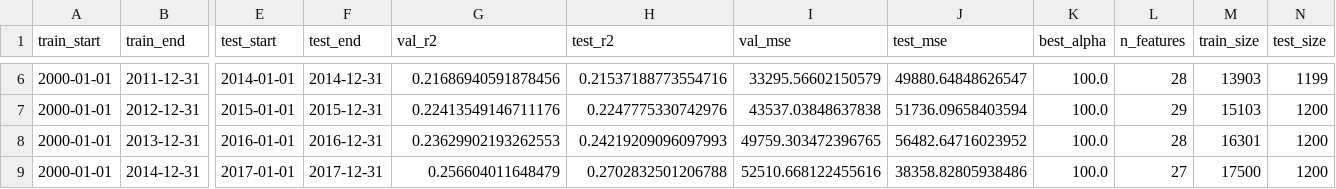
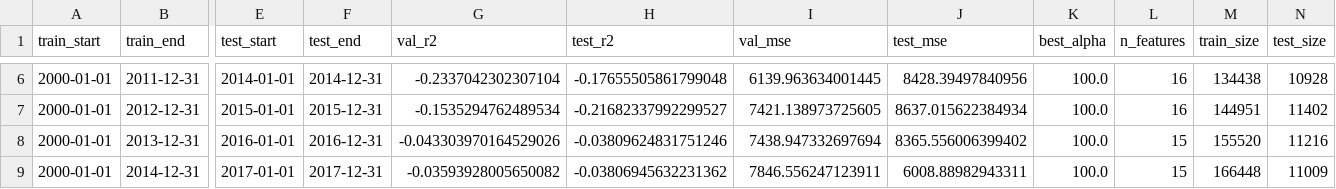
Before and after one commit to ThisIsMirk/stockpred, a CSV file: eps_predictions/enhanced_ridge_eps_results_50features.csv, drawn as a sheet; only a part is shown, gaps mark what is left out; the diff covers the shown part only; the diff names each change by its address in the sheet, - before the commit and + after, or states it on an @@ line.

```diff
--- a/eps_predictions/enhanced_ridge_eps_results_50features.csv
+++ b/eps_predictions/enhanced_ridge_eps_results_50features.csv
-G6 (val_r2): 0.21686940591878456
+G6 (val_r2): -0.2337042302307104
-H6 (test_r2): 0.21537188773554716
+H6 (test_r2): -0.17655505861799048
-I6 (val_mse): 33295.56602150579
+I6 (val_mse): 6139.963634001445
-J6 (test_mse): 49880.64848626547
+J6 (test_mse): 8428.39497840956
-L6 (n_features): 28
+L6 (n_features): 16
-M6 (train_size): 13903
+M6 (train_size): 134438
-N6 (test_size): 1199
+N6 (test_size): 10928
-G7 (val_r2): 0.22413549146711176
+G7 (val_r2): -0.1535294762489534
-H7 (test_r2): 0.2247775330742976
+H7 (test_r2): -0.21682337992299527
-I7 (val_mse): 43537.03848637838
+I7 (val_mse): 7421.138973725605
-J7 (test_mse): 51736.09658403594
+J7 (test_mse): 8637.015622384934
-L7 (n_features): 29
+L7 (n_features): 16
-M7 (train_size): 15103
+M7 (train_size): 144951
-N7 (test_size): 1200
+N7 (test_size): 11402
-G8 (val_r2): 0.23629902193262553
+G8 (val_r2): -0.043303970164529026
-H8 (test_r2): 0.24219209096097993
+H8 (test_r2): -0.03809624831751246
-I8 (val_mse): 49759.303472396765
+I8 (val_mse): 7438.947332697694
-J8 (test_mse): 56482.64716023952
+J8 (test_mse): 8365.556006399402
-L8 (n_features): 28
+L8 (n_features): 15
-M8 (train_size): 16301
+M8 (train_size): 155520
-N8 (test_size): 1200
+N8 (test_size): 11216
-G9 (val_r2): 0.256604011648479
+G9 (val_r2): -0.03593928005650082
-H9 (test_r2): 0.2702832501206788
+H9 (test_r2): -0.03806945632231362
-I9 (val_mse): 52510.668122455616
+I9 (val_mse): 7846.556247123911
-J9 (test_mse): 38358.82805938486
+J9 (test_mse): 6008.88982943311
-L9 (n_features): 27
+L9 (n_features): 15
-M9 (train_size): 17500
+M9 (train_size): 166448
-N9 (test_size): 1200
+N9 (test_size): 11009
```
Also changed, not shown: 71 edited cells elsewhere in this file, eps_predictions/enhanced_ridge_eps_results_30features.csv, eps_predictions/eps_model_performance_summary.csv, 30 other files.
